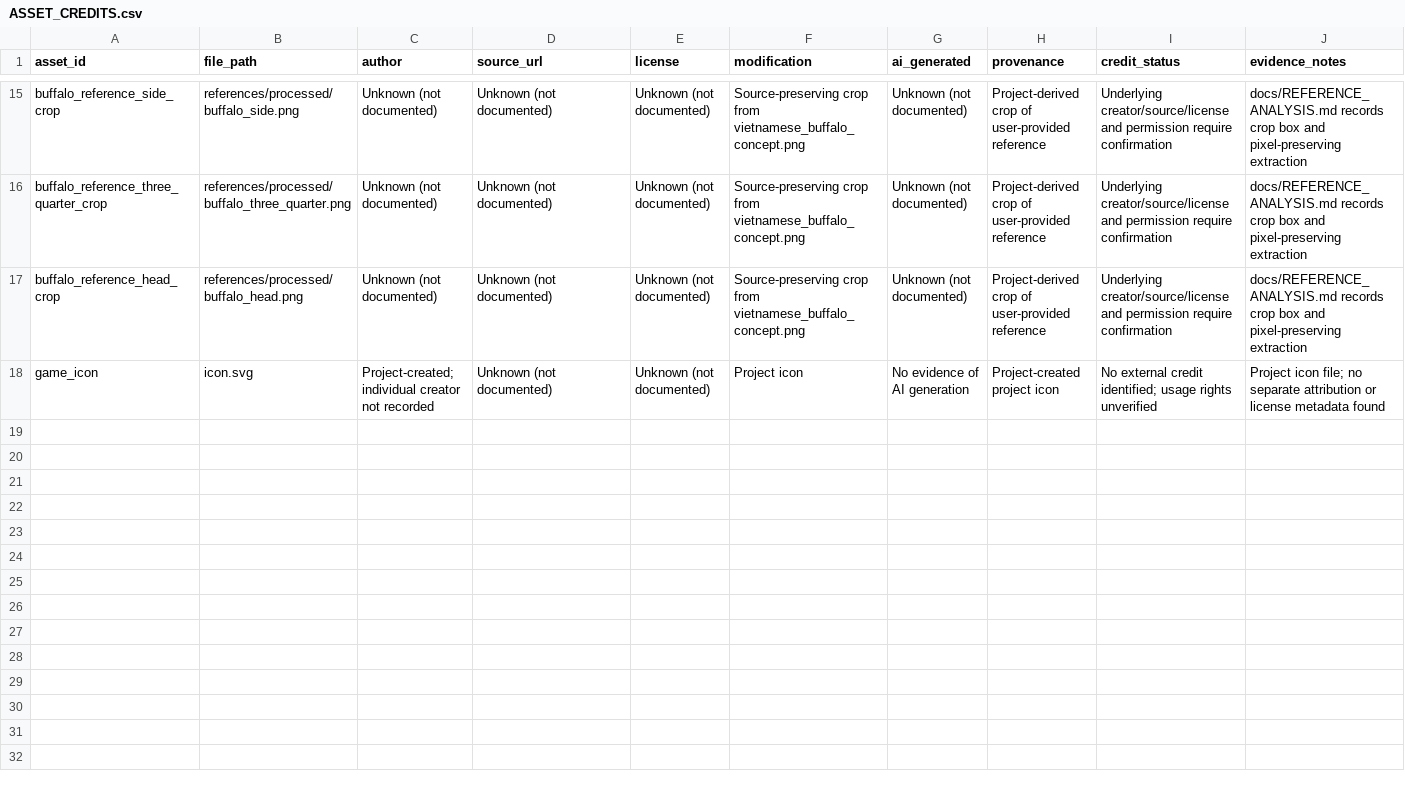
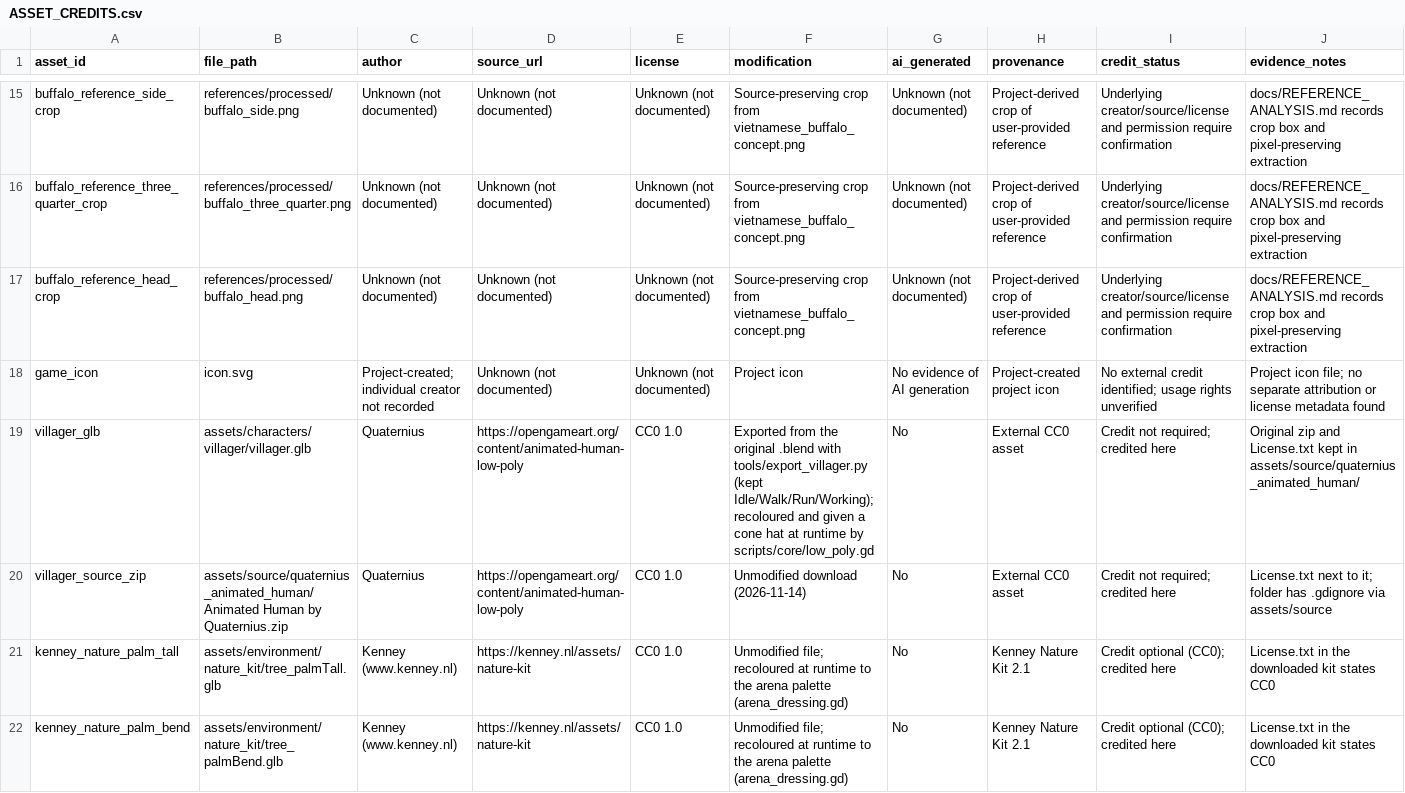
Before and after one commit to minhphan-hcmut/buffalo-fighting, a CSV file: docs/ASSET_CREDITS.csv, drawn as a sheet; only a part is shown, gaps mark what is left out; the diff names each change by its address in the sheet, - before the commit and + after, or states it on an @@ line.

Commit message:
feat(assets): add CC0 villagers, palm trees and festival shaders
Quaternius Animated Human villagers, Kenney Nature Kit palms (both CC0, credited).
Shaders for crowd bob, waving flags, mud patches and team outlines; new app icon.

```diff
--- a/docs/ASSET_CREDITS.csv
+++ b/docs/ASSET_CREDITS.csv
+row 19: villager_glb | assets/characters/villager/villager.glb | Quaternius | https://opengameart.org/content/animated-human-low-poly | CC0 1.0 | Exported from the original .blend with tools/export_villager.py (kept Idle/Walk/Run/Working); recoloured and given a cone hat at runtime by scripts/core/low_poly.gd | No | External CC0 asset | Credit not required; credited here | Original zip and License.txt kept in assets/source/quaternius_animated_human/
+row 20: villager_source_zip | assets/source/quaternius_animated_human/Animated Human by Quaternius.zip | Quaternius | https://opengameart.org/content/animated-human-low-poly | CC0 1.0 | Unmodified download (2026-11-14) | No | External CC0 asset | Credit not required; credited here | License.txt next to it; folder has .gdignore via assets/source
+row 21: kenney_nature_palm_tall | assets/environment/nature_kit/tree_palmTall.glb | Kenney (www.kenney.nl) | https://kenney.nl/assets/nature-kit | CC0 1.0 | Unmodified file; recoloured at runtime to the arena palette (arena_dressing.gd) | No | Kenney Nature Kit 2.1 | Credit optional (CC0); credited here | License.txt in the downloaded kit states CC0
+row 22: kenney_nature_palm_bend | assets/environment/nature_kit/tree_palmBend.glb | Kenney (www.kenney.nl) | https://kenney.nl/assets/nature-kit | CC0 1.0 | Unmodified file; recoloured at runtime to the arena palette (arena_dressing.gd) | No | Kenney Nature Kit 2.1 | Credit optional (CC0); credited here | License.txt in the downloaded kit states CC0
```
Also changed, not shown: 19 other files.
